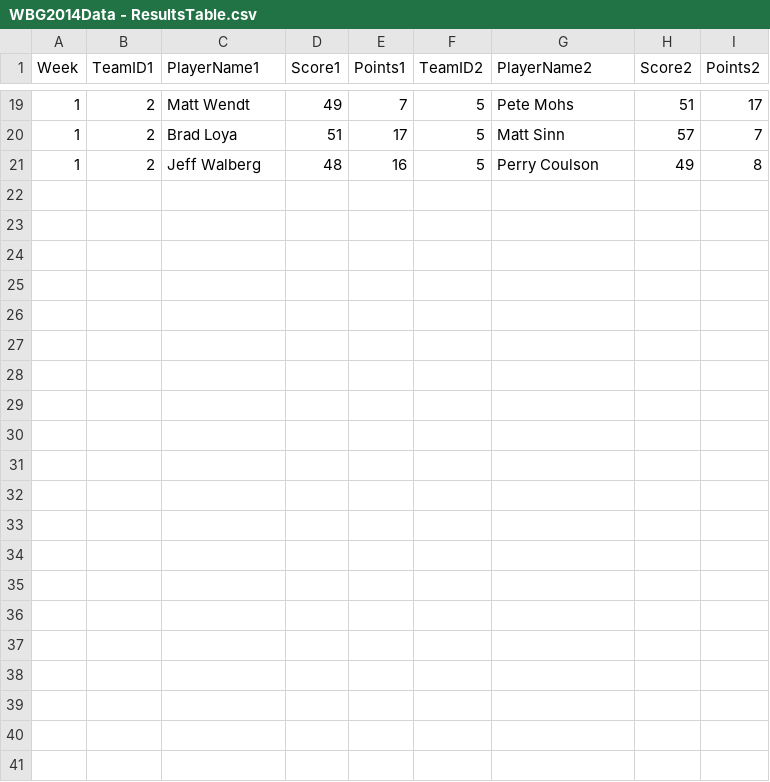
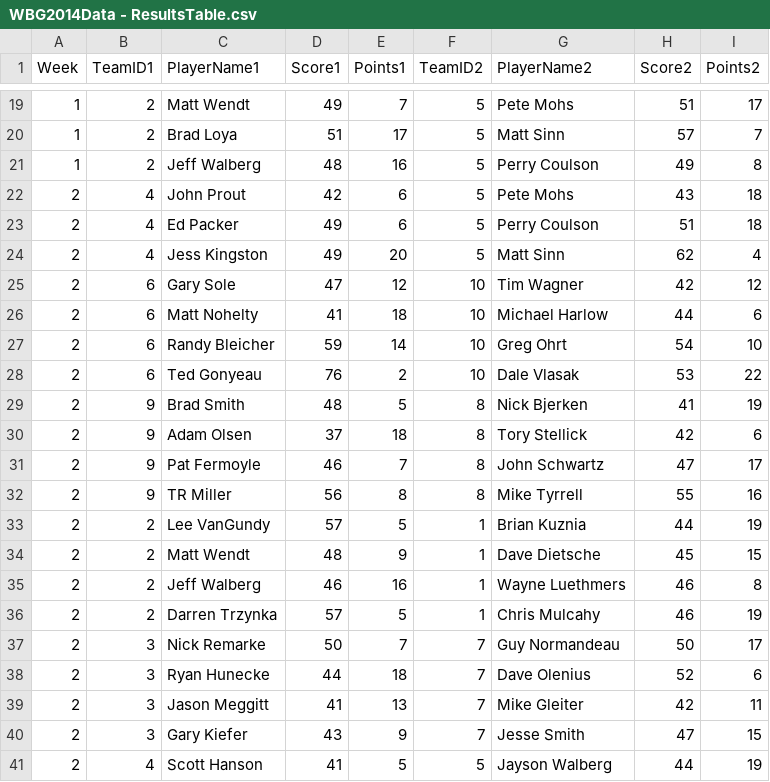
Before and after one commit to tahoeWolverine/WestBlueGolfLeague, a CSV file: Data/csv/WBG2014Data - ResultsTable.csv, drawn as a sheet; only a part is shown, gaps mark what is left out.

Commit message:
Adding Week 2 json data; removing some old files

```diff
--- a/Data/csv/WBG2014Data - ResultsTable.csv
+++ b/Data/csv/WBG2014Data - ResultsTable.csv
@@ -21 +21,21 @@ Week,TeamID1,PlayerName1,Score1,Points1,TeamID2,PlayerName2,Score2,Points2
 1,2,Jeff Walberg,48,16,5,Perry Coulson,49,8
+2,4,John Prout,42,6,5,Pete Mohs,43,18
+2,4,Ed Packer,49,6,5,Perry Coulson,51,18
+2,4,Jess Kingston,49,20,5,Matt Sinn,62,4
+2,6,Gary Sole,47,12,10,Tim Wagner,42,12
+2,6,Matt Nohelty,41,18,10,Michael Harlow,44,6
+2,6,Randy Bleicher,59,14,10,Greg Ohrt,54,10
+2,6,Ted Gonyeau,76,2,10,Dale Vlasak,53,22
+2,9,Brad Smith,48,5,8,Nick Bjerken,41,19
+2,9,Adam Olsen,37,18,8,Tory Stellick,42,6
+2,9,Pat Fermoyle,46,7,8,John Schwartz,47,17
+2,9,TR Miller,56,8,8,Mike Tyrrell,55,16
+2,2,Lee VanGundy,57,5,1,Brian Kuznia,44,19
+2,2,Matt Wendt,48,9,1,Dave Dietsche,45,15
+2,2,Jeff Walberg,46,16,1,Wayne Luethmers,46,8
+2,2,Darren Trzynka,57,5,1,Chris Mulcahy,46,19
+2,3,Nick Remarke,50,7,7,Guy Normandeau,50,17
+2,3,Ryan Hunecke,44,18,7,Dave Olenius,52,6
+2,3,Jason Meggitt,41,13,7,Mike Gleiter,42,11
+2,3,Gary Kiefer,43,9,7,Jesse Smith,47,15
+2,4,Scott Hanson,41,5,5,Jayson Walberg,44,19
```
Also changed, not shown: Data/csv/WBG2014Data - MatchTable.csv, Data/csv/WBG2014Data - PlayerTable.csv, 6 other files.
